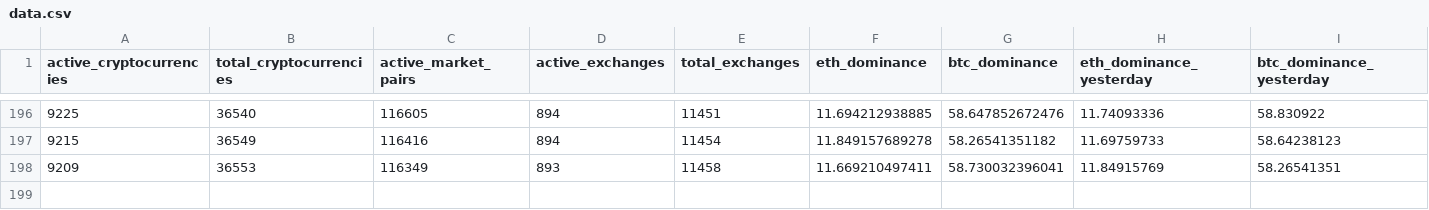
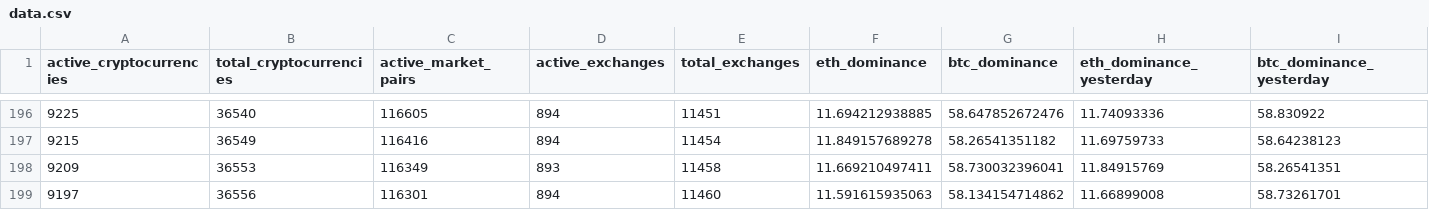
Before and after one commit to jorickdefraine/cmc-quotes-fetcher, a CSV file: data.csv, drawn as a sheet; only a part is shown, gaps mark what is left out; rows hold the shown columns only; the diff names each change by its address in the sheet, - before the commit and + after, or states it on an @@ line.

```diff
--- a/data.csv
+++ b/data.csv
+row 199: 9197 | 36556 | 116301 | 894 | 11460 | 11.591615935063 | 58.134154714862 | 11.66899008 | 58.73261701
```
